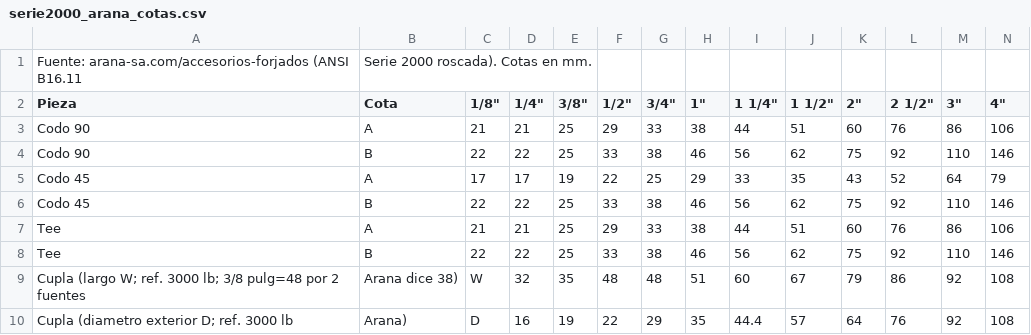
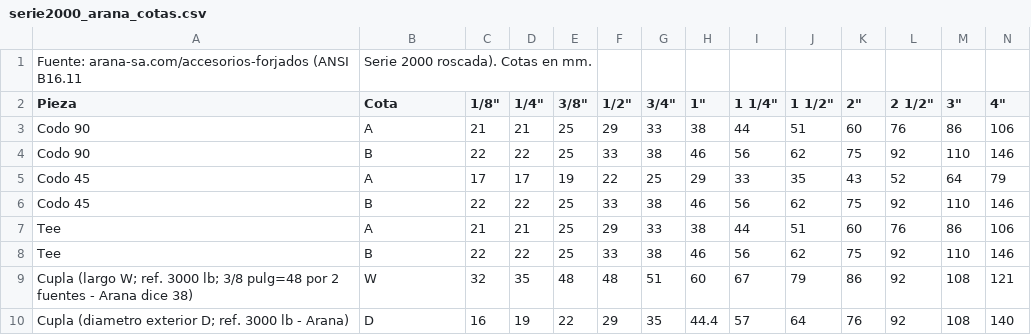
Before and after one commit to ferferreyra73/fgfarquitectura, a CSV file: serie2000_arana_cotas.csv, drawn as a sheet; only a part is shown; removed rows and columns are numbered as before the commit, all else as after; rows hold the shown columns only; the diff names each change by its address in the sheet, - before the commit and + after, or states it on an @@ line.

```diff
--- a/serie2000_arana_cotas.csv
+++ b/serie2000_arana_cotas.csv
-row 9: Cupla (largo W; ref. 3000 lb; 3/8 pulg=48 por 2 fuentes | Arana dice 38) | W | 32 | 35 | 48 | 48 | 51 | 60 | 67 | 79 | 86 | 92 | 108
-row 10: Cupla (diametro exterior D; ref. 3000 lb | Arana) | D | 16 | 19 | 22 | 29 | 35 | 44.4 | 57 | 64 | 76 | 92 | 108
+row 9: Cupla (largo W; ref. 3000 lb; 3/8 pulg=48 por 2 fuentes - Arana dice 38) | W | 32 | 35 | 48 | 48 | 51 | 60 | 67 | 79 | 86 | 92 | 108 | 121
+row 10: Cupla (diametro exterior D; ref. 3000 lb - Arana) | D | 16 | 19 | 22 | 29 | 35 | 44.4 | 57 | 64 | 76 | 92 | 108 | 140
```
